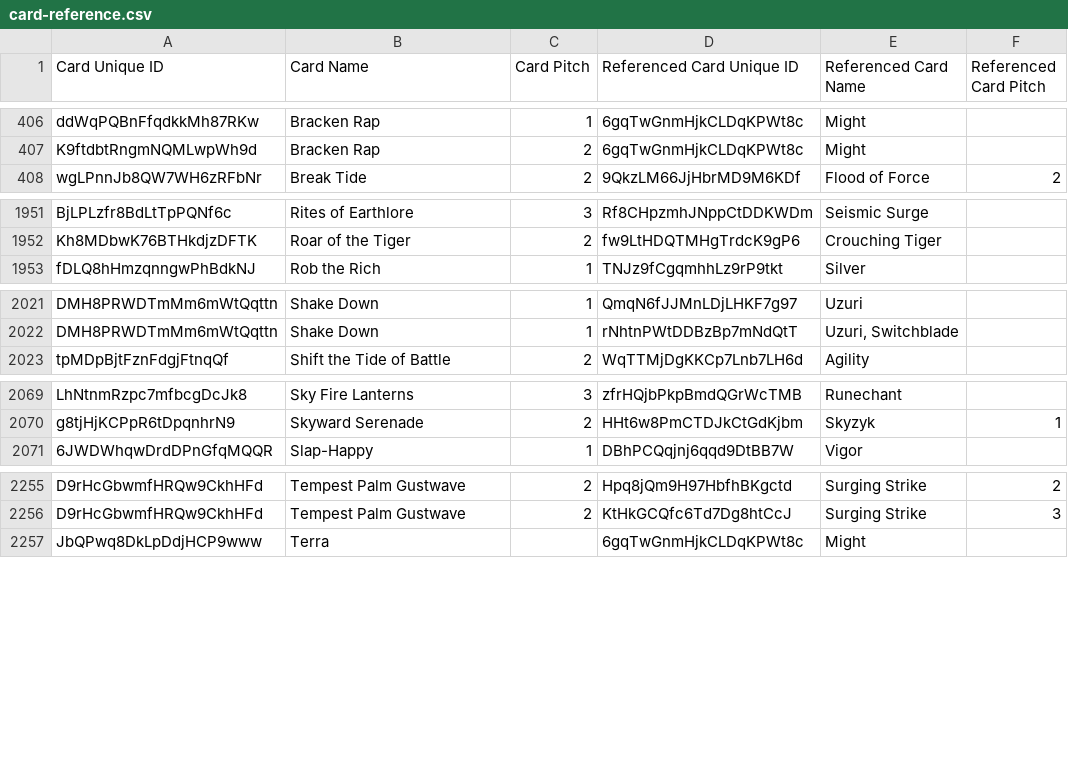
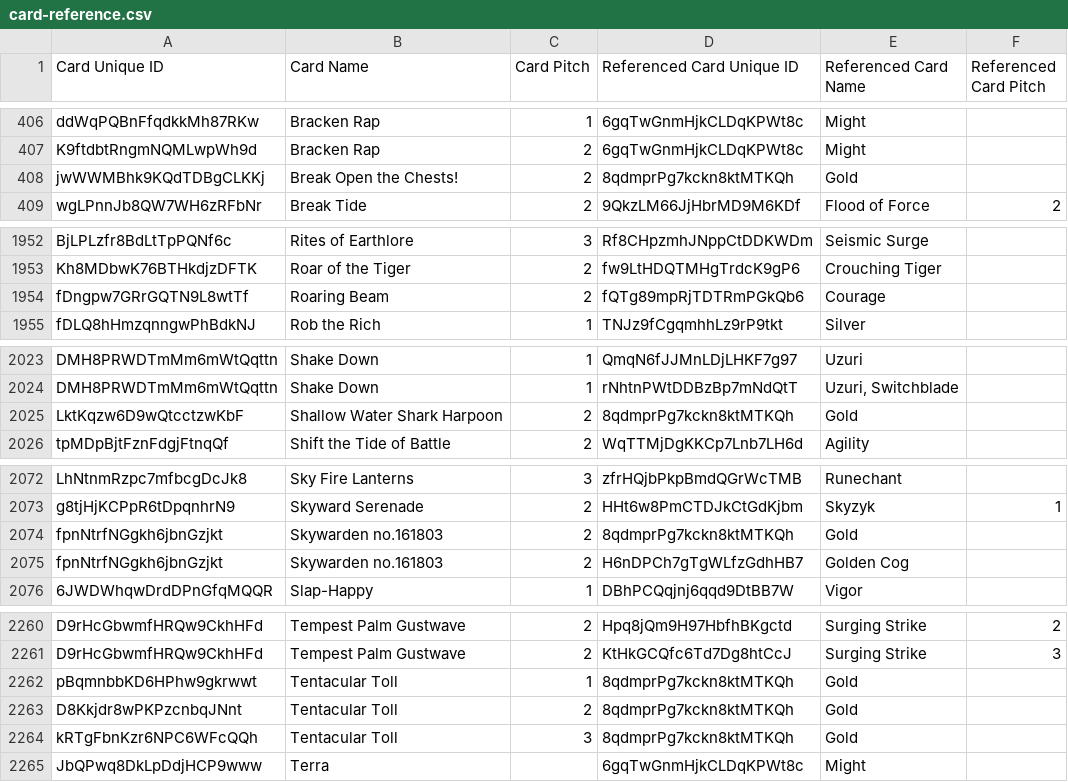
Before and after one commit to oliger/flesh-and-blood-cards, a CSV file: csvs/english/card-reference.csv, drawn as a sheet; only a part is shown, gaps mark what is left out; the diff names each change by its address in the sheet, - before the commit and + after, or states it on an @@ line.

Commit message:
Add Pirate, Light, and Shadow C/R PEN cards

```diff
--- a/csvs/english/card-reference.csv
+++ b/csvs/english/card-reference.csv
+row 408: jwWWMBhk9KQdTDBgCLKKj | Break Open the Chests! | 2 | 8qdmprPg7kckn8ktMTKQh | Gold
+row 1954: fDngpw7GRrGQTN9L8wtTf | Roaring Beam | 2 | fQTg89mpRjTDTRmPGkQb6 | Courage
+row 2025: LktKqzw6D9wQtcctzwKbF | Shallow Water Shark Harpoon | 2 | 8qdmprPg7kckn8ktMTKQh | Gold
+row 2074: fpnNtrfNGgkh6jbnGzjkt | Skywarden no.161803 | 2 | 8qdmprPg7kckn8ktMTKQh | Gold
+row 2075: fpnNtrfNGgkh6jbnGzjkt | Skywarden no.161803 | 2 | H6nDPCh7gTgWLfzGdhHB7 | Golden Cog
+row 2262: pBqmnbbKD6HPhw9gkrwwt | Tentacular Toll | 1 | 8qdmprPg7kckn8ktMTKQh | Gold
+row 2263: D8Kkjdr8wPKPzcnbqJNnt | Tentacular Toll | 2 | 8qdmprPg7kckn8ktMTKQh | Gold
+row 2264: kRTgFbnKzr6NPC6WFcQQh | Tentacular Toll | 3 | 8qdmprPg7kckn8ktMTKQh | Gold
```
Also changed, not shown: 5 other files.
